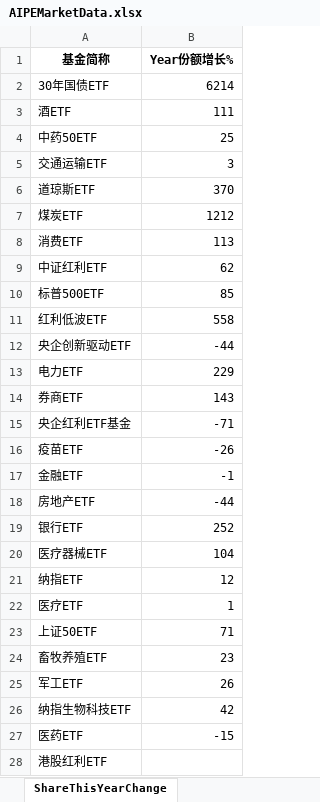
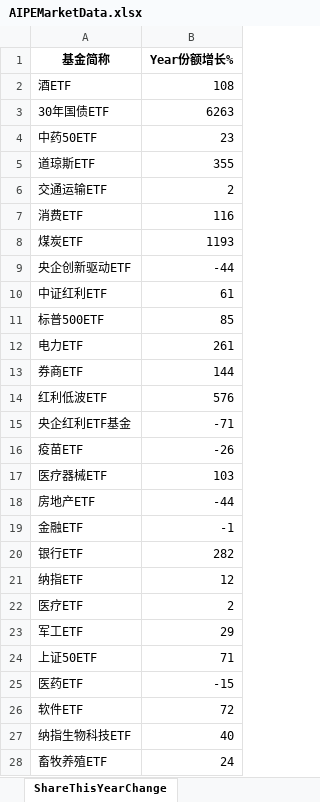
Before and after one commit to digital-era/AIPEMarketDashboard, an Excel workbook: AIPEMarketData.xlsx, sheet ShareThisYearChange, drawn as a sheet; only a part is shown; the shorter side is filled out with more unchanged rows; values as stored, in another font and other column widths than the file's, no borders; removed rows and columns are numbered as before the commit, all else as after; the diff covers the shown part only; the diff names each change by its address in the sheet, - before the commit and + after, or states it on an @@ line.

```diff
--- a/AIPEMarketData.xlsx (sheet ShareThisYearChange)
+++ b/AIPEMarketData.xlsx (sheet ShareThisYearChange)
-row 2: 30年国债ETF | 6214
-B2 (Year份额增长%): 111
+B2 (Year份额增长%): 108
+row 3: 30年国债ETF | 6263
-B4 (Year份额增长%): 25
+B4 (Year份额增长%): 23
-row 5: 交通运输ETF | 3
-B5 (Year份额增长%): 370
+B5 (Year份额增长%): 355
-row 7: 煤炭ETF | 1212
+row 6: 交通运输ETF | 2
-B7 (Year份额增长%): 113
+B7 (Year份额增长%): 116
+row 8: 煤炭ETF | 1193
@@ row 12 moved to row 9: 央企创新驱动ETF @@
-B10 (Year份额增长%): 62
+B10 (Year份额增长%): 61
-row 11: 红利低波ETF | 558
-B12 (Year份额增长%): 229
+B12 (Year份额增长%): 261
-B13 (Year份额增长%): 143
+B13 (Year份额增长%): 144
+row 14: 红利低波ETF | 576
+row 17: 医疗器械ETF | 103
-B20 (Year份额增长%): 252
+B20 (Year份额增长%): 282
-row 20: 医疗器械ETF | 104
-B22 (Year份额增长%): 1
+B22 (Year份额增长%): 2
+row 23: 军工ETF | 29
-row 24: 畜牧养殖ETF | 23
-row 25: 军工ETF | 26
-row 26: 纳指生物科技ETF | 42
+row 26: 软件ETF | 72
+row 27: 纳指生物科技ETF | 40
+row 28: 畜牧养殖ETF | 24
```
Also changed, not shown: 7 added rows, 8 removed rows, 2 moved rows and 18 edited cells elsewhere in this sheet, sheet DistributeHotIndustry, sheet PriceThisYearChange, sheet PriceChangeFrom2021, sheet ShareChangeFrom2021, sheet TopStockIn5DaysMainFund, sheet TopStockInTopPotScore, 7 more sheets, 1 other file.
